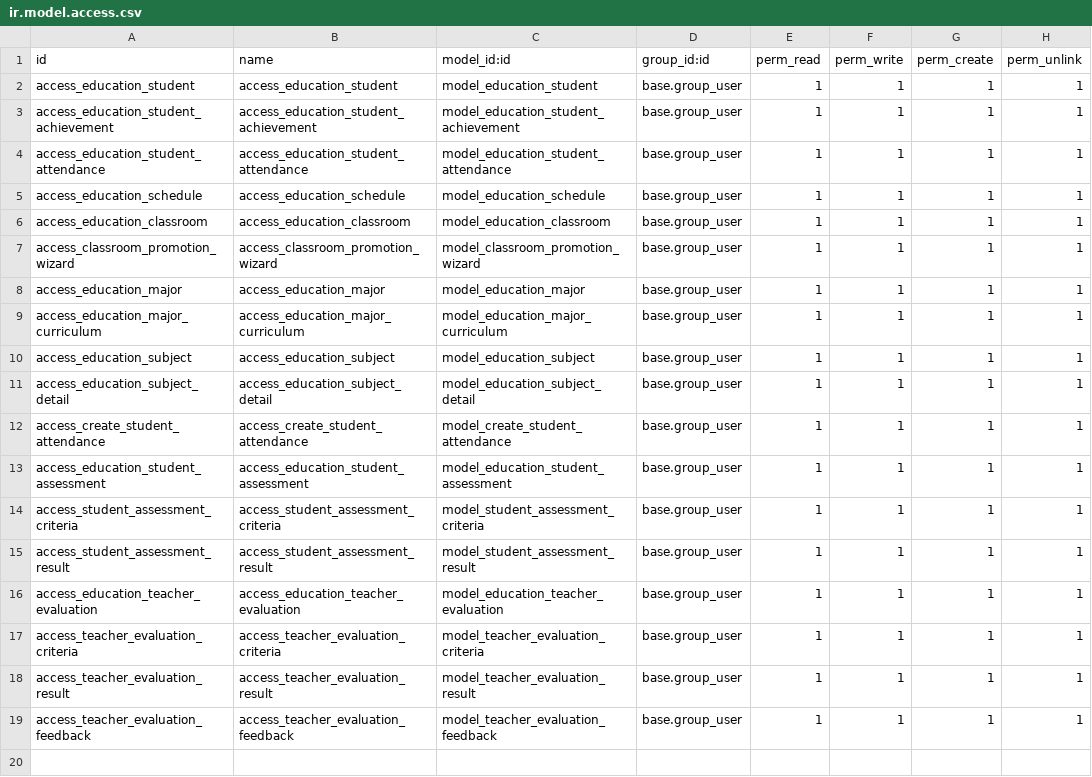
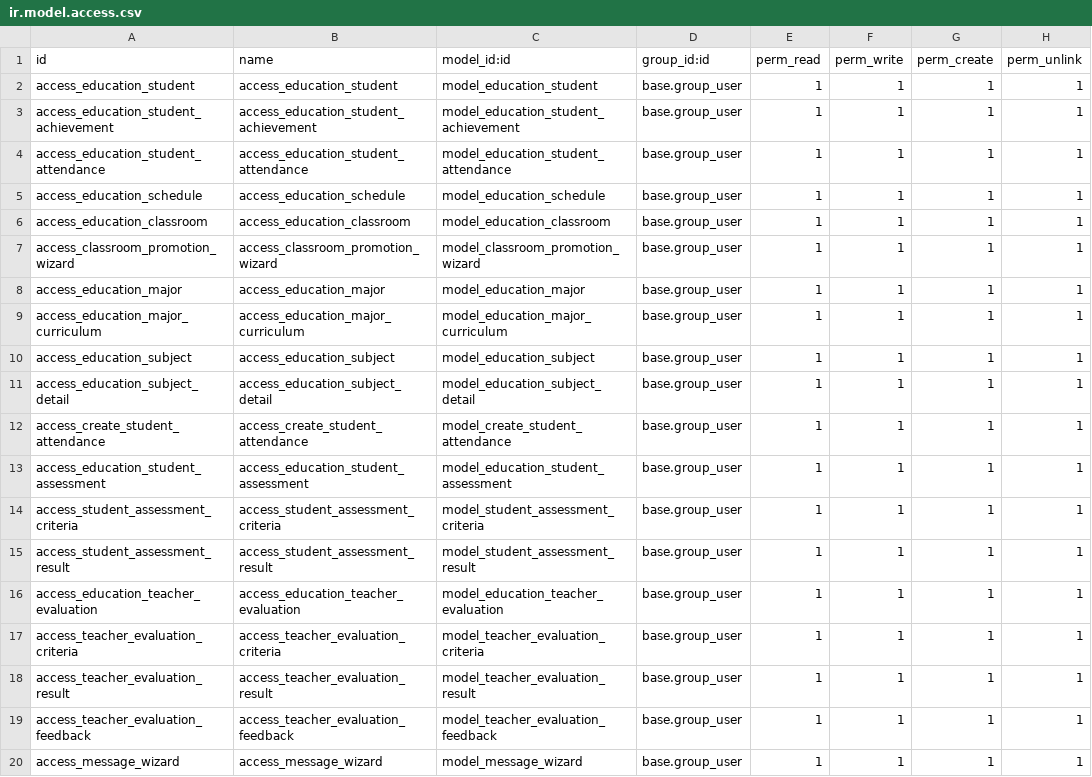
Before and after one commit to Ridho024/Odoo, a CSV file: custom_addons/education/education_management/security/ir.model.access.csv, drawn as a sheet; the diff names each change by its address in the sheet, - before the commit and + after, or states it on an @@ line.

```diff
--- a/custom_addons/education/education_management/security/ir.model.access.csv
+++ b/custom_addons/education/education_management/security/ir.model.access.csv
+row 20: access_message_wizard | access_message_wizard | model_message_wizard | base.group_user | 1 | 1 | 1 | 1
```
Also changed, not shown: 17 other files.
